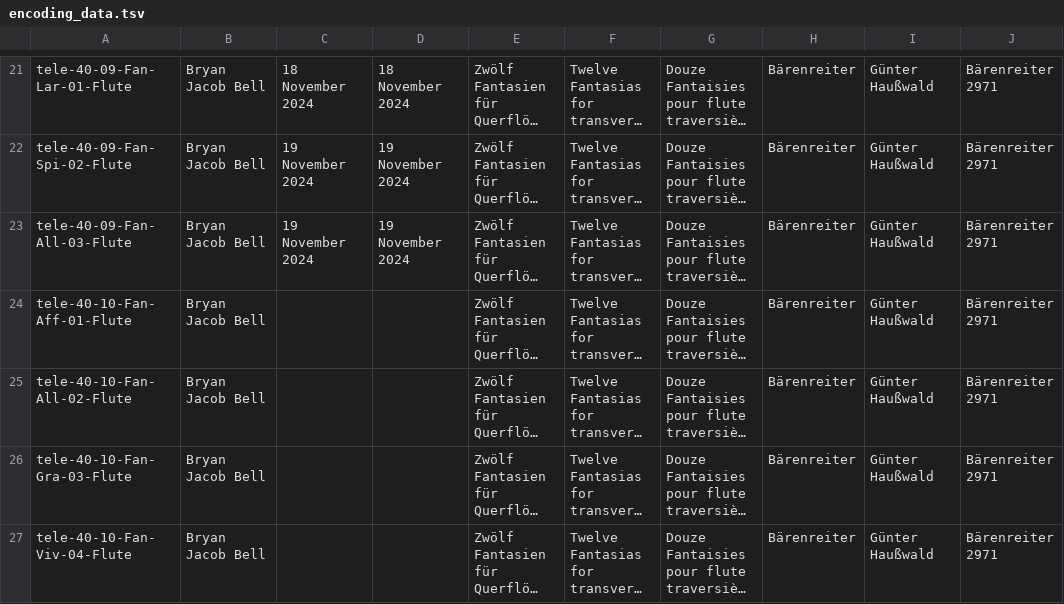
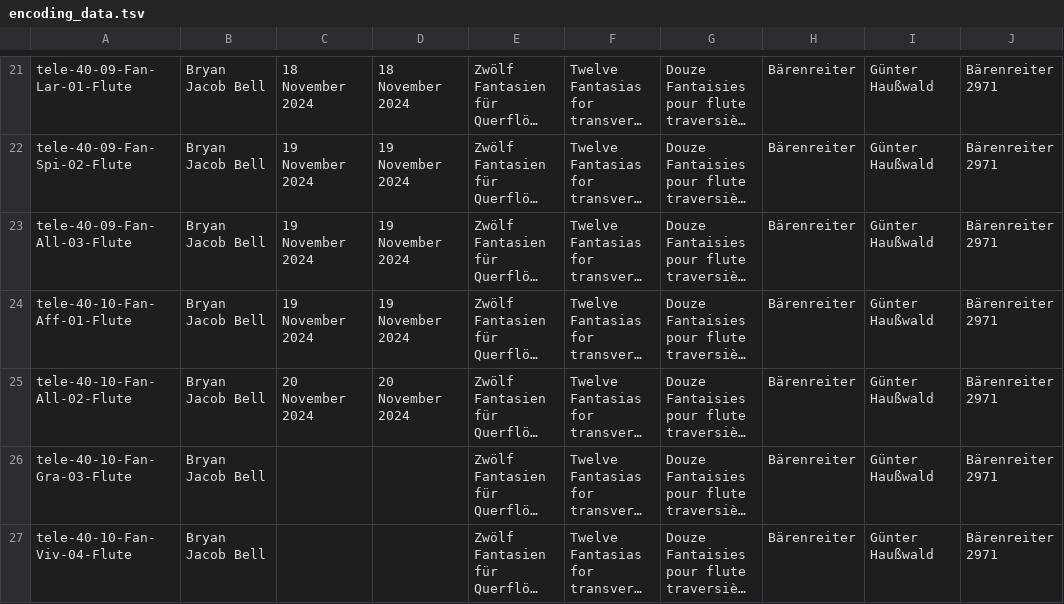
Before and after one commit to bel28kent/telemann, a TSV file: metadata/encoding_data.tsv, drawn as a sheet; only a part is shown, gaps mark what is left out; long unchanged cells end in …; the diff names each change by its address in the sheet, - before the commit and + after, or states it on an @@ line.

```diff
--- a/metadata/encoding_data.tsv
+++ b/metadata/encoding_data.tsv
-C24: (empty)
+C24: 19 November 2024
-D24: (empty)
+D24: 19 November 2024
-C25: (empty)
+C25: 20 November 2024
-D25: (empty)
+D25: 20 November 2024
```
Also changed, not shown: 1 other file.
